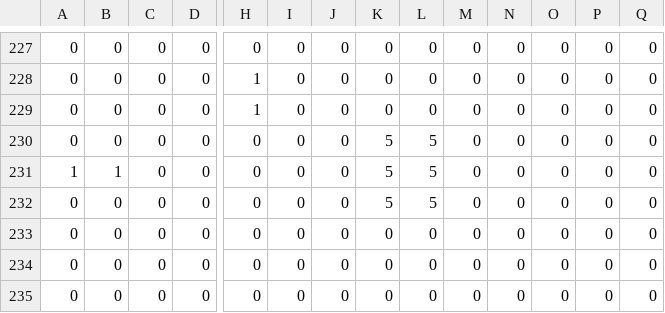
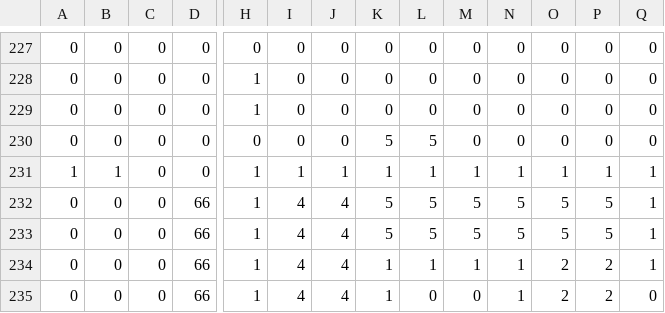
Before and after one commit to tsubasak1217/spaceBalloon, a CSV file: Resources/spaceBalloon_map.csv, drawn as a sheet; only a part is shown, gaps mark what is left out; the diff covers the shown part only; the diff names each change by its address in the sheet, - before the commit and + after, or states it on an @@ line.

```diff
--- a/Resources/spaceBalloon_map.csv
+++ b/Resources/spaceBalloon_map.csv
-H231:H235: 0
+H231:H235: 1
-I231: 0
+I231: 1
-J231: 0
+J231: 1
-K231: 5
+K231: 1
-L231: 5
+L231: 1
-M231: 0
+M231: 1
-N231: 0
+N231: 1
-O231: 0
+O231: 1
-P231: 0
+P231: 1
-Q231:Q234: 0
+Q231:Q234: 1
-D232:D235: 0
+D232:D235: 66
-I232:I235: 0
+I232:I235: 4
-J232:J235: 0
+J232:J235: 4
-M232:M233: 0
+M232:M233: 5
-N232:N233: 0
+N232:N233: 5
-O232:O233: 0
+O232:O233: 5
-P232:P233: 0
+P232:P233: 5
-K233: 0
+K233: 5
-L233: 0
+L233: 5
-K234:K235: 0
+K234:K235: 1
-L234: 0
+L234: 1
-M234: 0
+M234: 1
-N234:N235: 0
+N234:N235: 1
-O234:O235: 0
+O234:O235: 2
-P234:P235: 0
+P234:P235: 2
```
Also changed, not shown: 32 edited cells elsewhere in this file, 4 other files.
